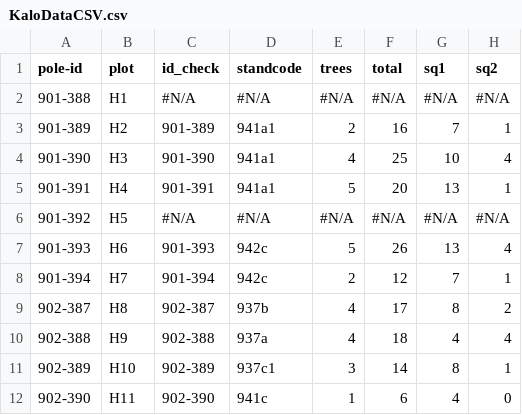
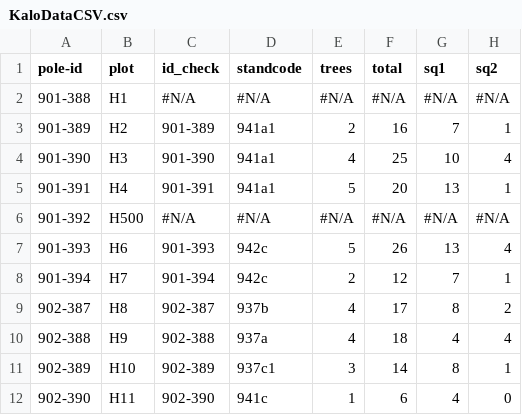
Before and after one commit to flemmingskov/kalo, a CSV file: KaloDataCSV.csv, drawn as a sheet; only a part is shown; the diff names each change by its address in the sheet, - before the commit and + after, or states it on an @@ line.

Commit message:
Rettet

```diff
--- a/KaloDataCSV.csv
+++ b/KaloDataCSV.csv
-B6 (plot): H5
+B6 (plot): H500
```
